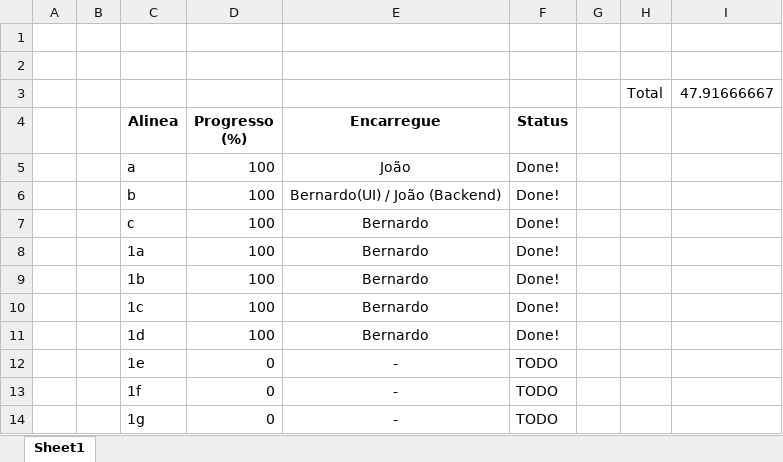
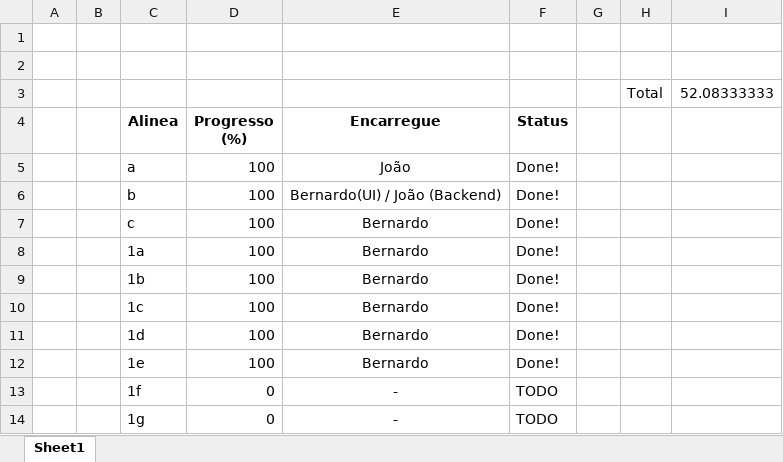
Before and after one commit to Beed00/IMAVD_GRUPO_IMAGEM, an Excel workbook: Progress.xlsx, sheet Sheet1, drawn as a sheet; only a part is shown; values as stored, in another font and other column widths than the file's, no borders; conditional formats not drawn; the diff names each change by its address in the sheet, - before the commit and + after, or states it on an @@ line.

```diff
--- a/Progress.xlsx (sheet Sheet1)
+++ b/Progress.xlsx (sheet Sheet1)
-I3: 47.91666667
+I3: 52.08333333
-D12 (Progresso (%)): 0
+D12 (Progresso (%)): 100
-E12 (Encarregue): -
+E12 (Encarregue): Bernardo
-F12 (Status): TODO
+F12 (Status): Done!
```
Also changed, not shown: 2 other files.
